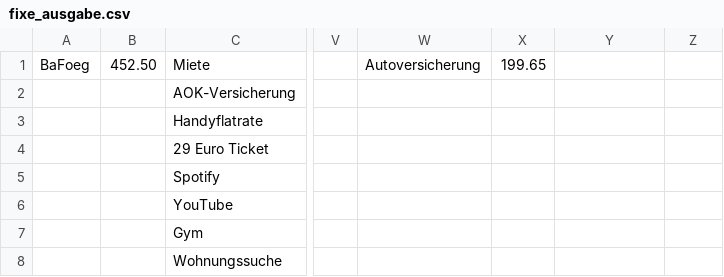
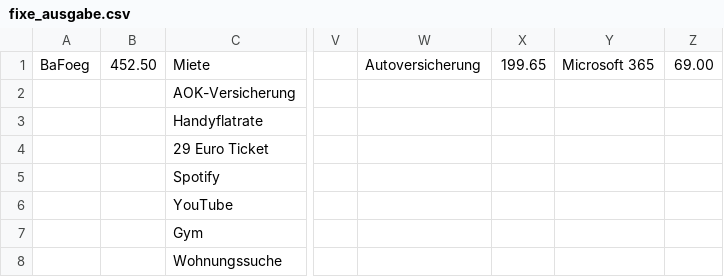
Before and after one commit to Zimon64/financial_overview, a CSV file: fixe_ausgabe.csv, drawn as a sheet; only a part is shown, gaps mark what is left out; the diff names each change by its address in the sheet, - before the commit and + after, or states it on an @@ line.

```diff
--- a/fixe_ausgabe.csv
+++ b/fixe_ausgabe.csv
-Y1: (empty)
+Y1: Microsoft 365
-Z1: (empty)
+Z1: 69.00
```
Also changed, not shown: financials_November 2024.csv, financials_October 2024.csv, 2 other files.
